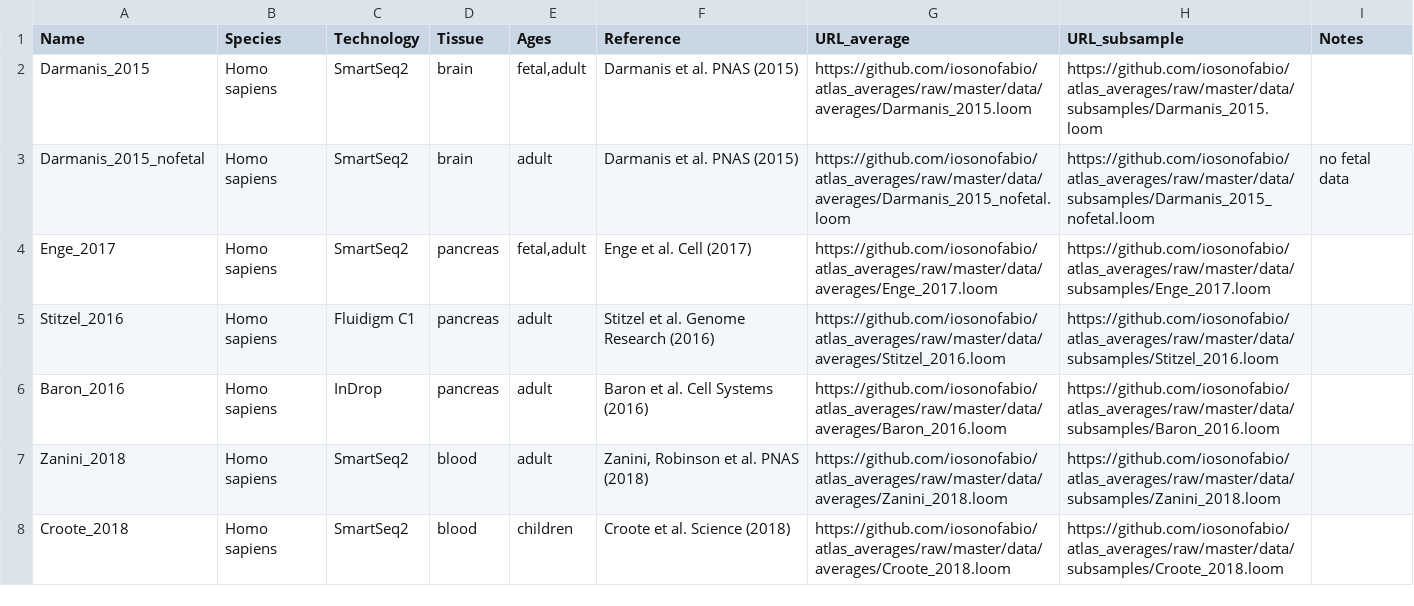
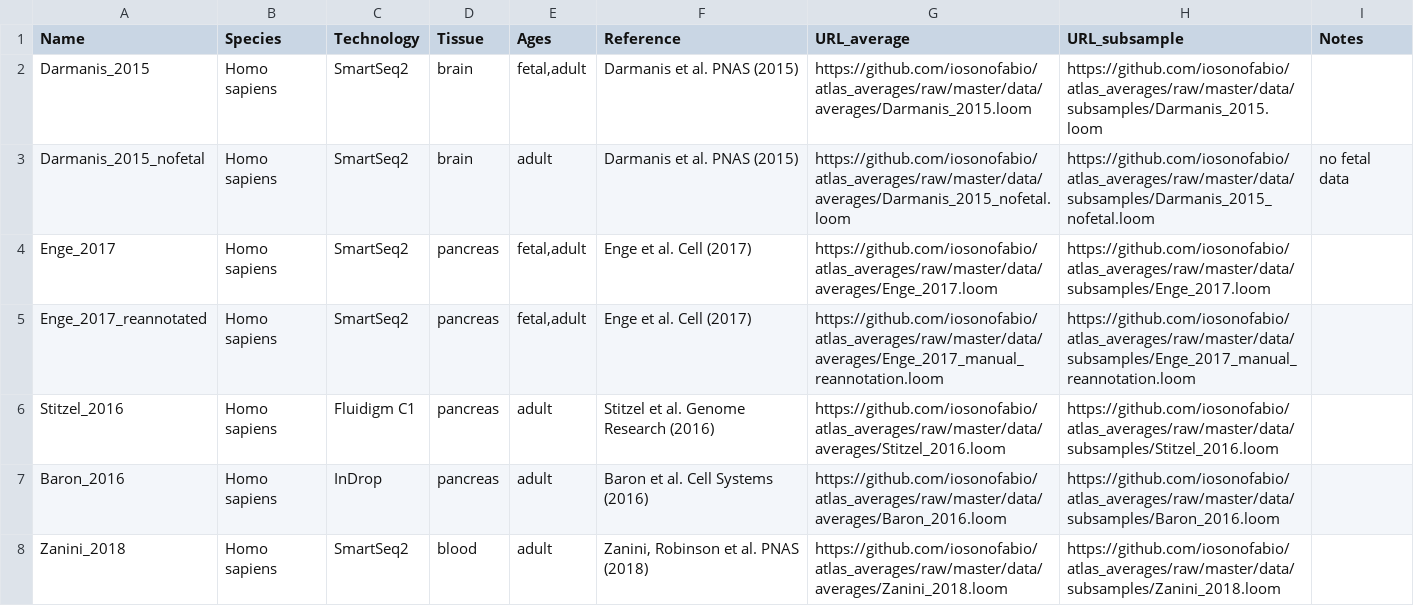
Before and after one commit to iosonofabio/atlas_landmarks, a TSV file: table.tsv, drawn as a sheet; only a part is shown; the shorter side is filled out with more unchanged rows.

Commit message:
Better readme and table

```diff
--- a/table.tsv
+++ b/table.tsv
@@ -4,2 +4,3 @@ Darmanis_2015_nofetal	Homo sapiens	SmartSeq2	brain	adult	Darmanis et al. PNAS (2
 Enge_2017	Homo sapiens	SmartSeq2	pancreas	fetal,adult	Enge et al. Cell (2017)	https://github.com/iosonofabio/atlas_averages/raw/master/data/averages/Enge_2017.loom	https://github.com/iosonofabio/atlas_averages/raw/master/data/subsamples/Enge_2017.loom	
+Enge_2017_reannotated	Homo sapiens	SmartSeq2	pancreas	fetal,adult	Enge et al. Cell (2017)	https://github.com/iosonofabio/atlas_averages/raw/master/data/averages/Enge_2017_manual_reannotation.loom	https://github.com/iosonofabio/atlas_averages/raw/master/data/subsamples/Enge_2017_manual_reannotation.loom	
 Stitzel_2016	Homo sapiens	Fluidigm C1	pancreas	adult	Stitzel et al. Genome Research (2016)	https://github.com/iosonofabio/atlas_averages/raw/master/data/averages/Stitzel_2016.loom	https://github.com/iosonofabio/atlas_averages/raw/master/data/subsamples/Stitzel_2016.loom	
```
Also changed, not shown: 1 other file.
